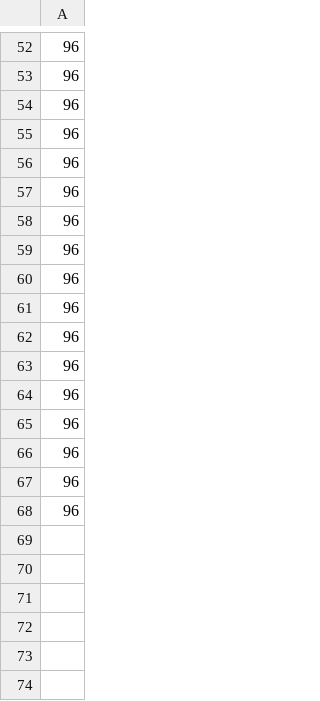
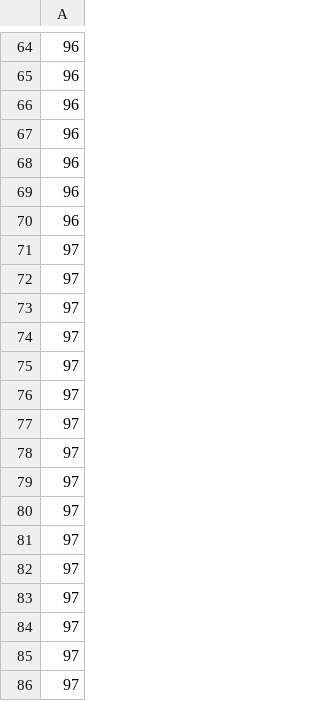
Before and after one commit to LoesBijman/agent_based_modeling, a CSV file: agents_removed_per_step.csv, drawn as a sheet; only a part is shown, gaps mark what is left out; addresses are those after the commit; the diff covers the shown part only; the diff names each change by its address in the sheet, - before the commit and + after, or states it on an @@ line.

```diff
--- a/agents_removed_per_step.csv
+++ b/agents_removed_per_step.csv
-A71:A80: 96
+A71:A80: 97
+row 81: 97
+row 82: 97
+row 83: 97
+row 84: 97
+row 85: 97
+row 86: 97
```
Also changed, not shown: 14 added rows, 2 removed rows and 14 edited cells elsewhere in this file, 1 other file.
